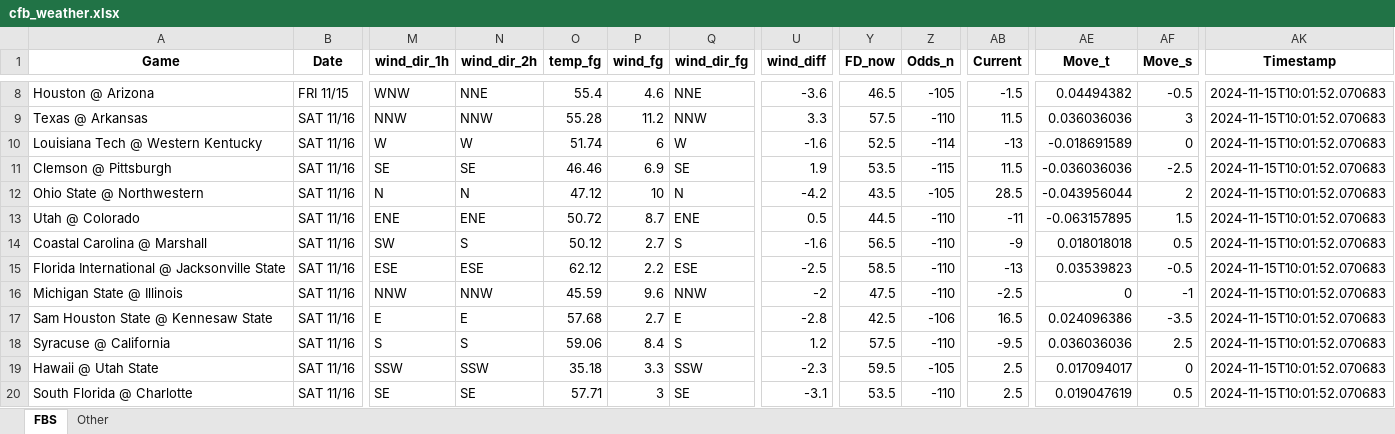
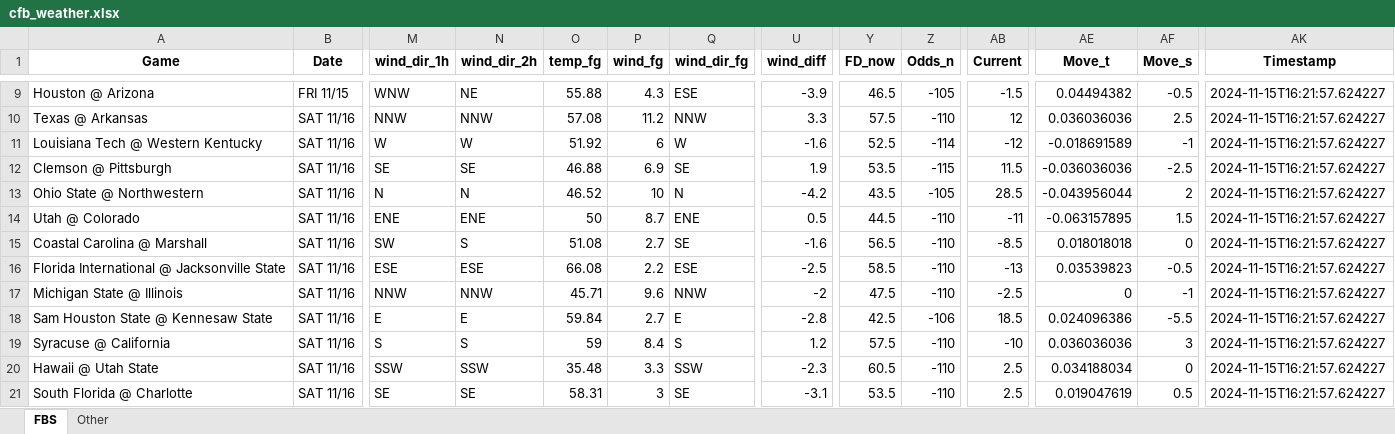
Before and after one commit to mslade50/football_weather, an Excel workbook: cfb_weather.xlsx, sheet FBS, drawn as a sheet; only a part is shown, gaps mark what is left out; values as stored, in another font and other column widths than the file's, no borders; addresses are those after the commit; the diff covers the shown part only; the diff names each change by its address in the sheet, - before the commit and + after, or states it on an @@ line.

Commit message:
Update cfb_weather.xlsx with Timestamp 2024-11-15T16:21:57.624227

```diff
--- a/cfb_weather.xlsx (sheet FBS)
+++ b/cfb_weather.xlsx (sheet FBS)
-N9 (wind_dir_2h): NNE
+N9 (wind_dir_2h): NE
-O9 (temp_fg): 55.4
+O9 (temp_fg): 55.88
-P9 (wind_fg): 4.6
+P9 (wind_fg): 4.3
-Q9 (wind_dir_fg): NNE
+Q9 (wind_dir_fg): ESE
-U9 (wind_diff): -3.6
+U9 (wind_diff): -3.9
-AK9:AK21 (Timestamp): 2024-11-15T10:01:52.070683
+AK9:AK21 (Timestamp): 2024-11-15T16:21:57.624227
-O10 (temp_fg): 55.28
+O10 (temp_fg): 57.08
-AB10 (Current): 11.5
+AB10 (Current): 12
-AF10 (Move_s): 3
+AF10 (Move_s): 2.5
-O11 (temp_fg): 51.74
+O11 (temp_fg): 51.92
-AB11 (Current): -13
+AB11 (Current): -12
-AF11 (Move_s): 0
+AF11 (Move_s): -1
-O12 (temp_fg): 46.46
+O12 (temp_fg): 46.88
-O13 (temp_fg): 47.12
+O13 (temp_fg): 46.52
-O14 (temp_fg): 50.72
+O14 (temp_fg): 50
-O15 (temp_fg): 50.12
+O15 (temp_fg): 51.08
-Q15 (wind_dir_fg): S
+Q15 (wind_dir_fg): SE
-AB15 (Current): -9
+AB15 (Current): -8.5
-AF15 (Move_s): 0.5
+AF15 (Move_s): 0
-O16 (temp_fg): 62.12
+O16 (temp_fg): 66.08
-O17 (temp_fg): 45.59
+O17 (temp_fg): 45.71
-O18 (temp_fg): 57.68
+O18 (temp_fg): 59.84
-AB18 (Current): 16.5
+AB18 (Current): 18.5
-AF18 (Move_s): -3.5
+AF18 (Move_s): -5.5
-O19 (temp_fg): 59.06
+O19 (temp_fg): 59
-AB19 (Current): -9.5
+AB19 (Current): -10
-AF19 (Move_s): 2.5
+AF19 (Move_s): 3
-O20 (temp_fg): 35.18
+O20 (temp_fg): 35.48
-Y20 (FD_now): 59.5
+Y20 (FD_now): 60.5
-Z20 (Odds_n): -105
+Z20 (Odds_n): -110
-AE20 (Move_t): 0.017094017
+AE20 (Move_t): 0.034188034
-O21 (temp_fg): 57.71
+O21 (temp_fg): 58.31
```
Also changed, not shown: 1 added row, 1 removed row and 110 edited cells elsewhere in this sheet, sheet Other.
